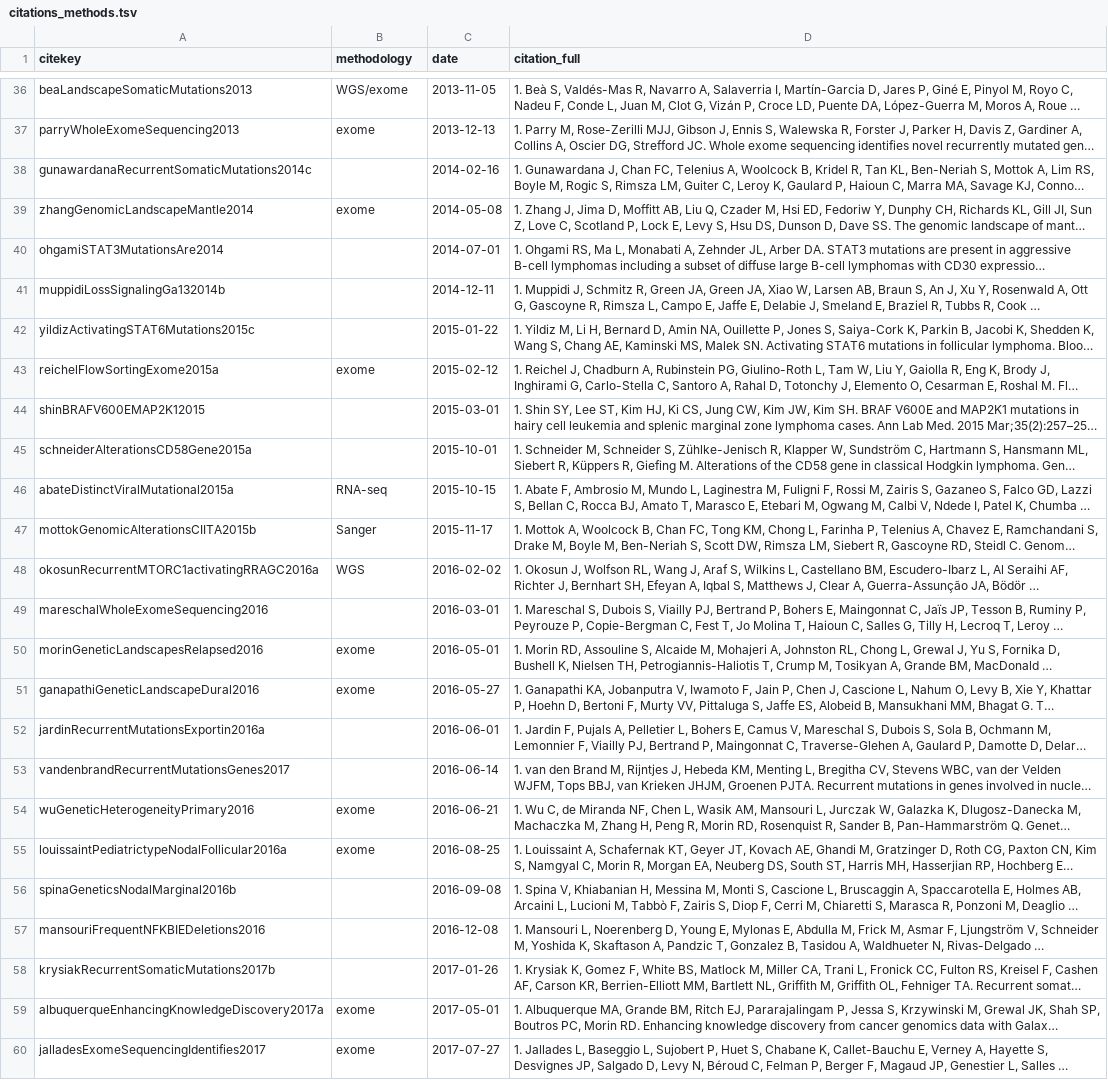
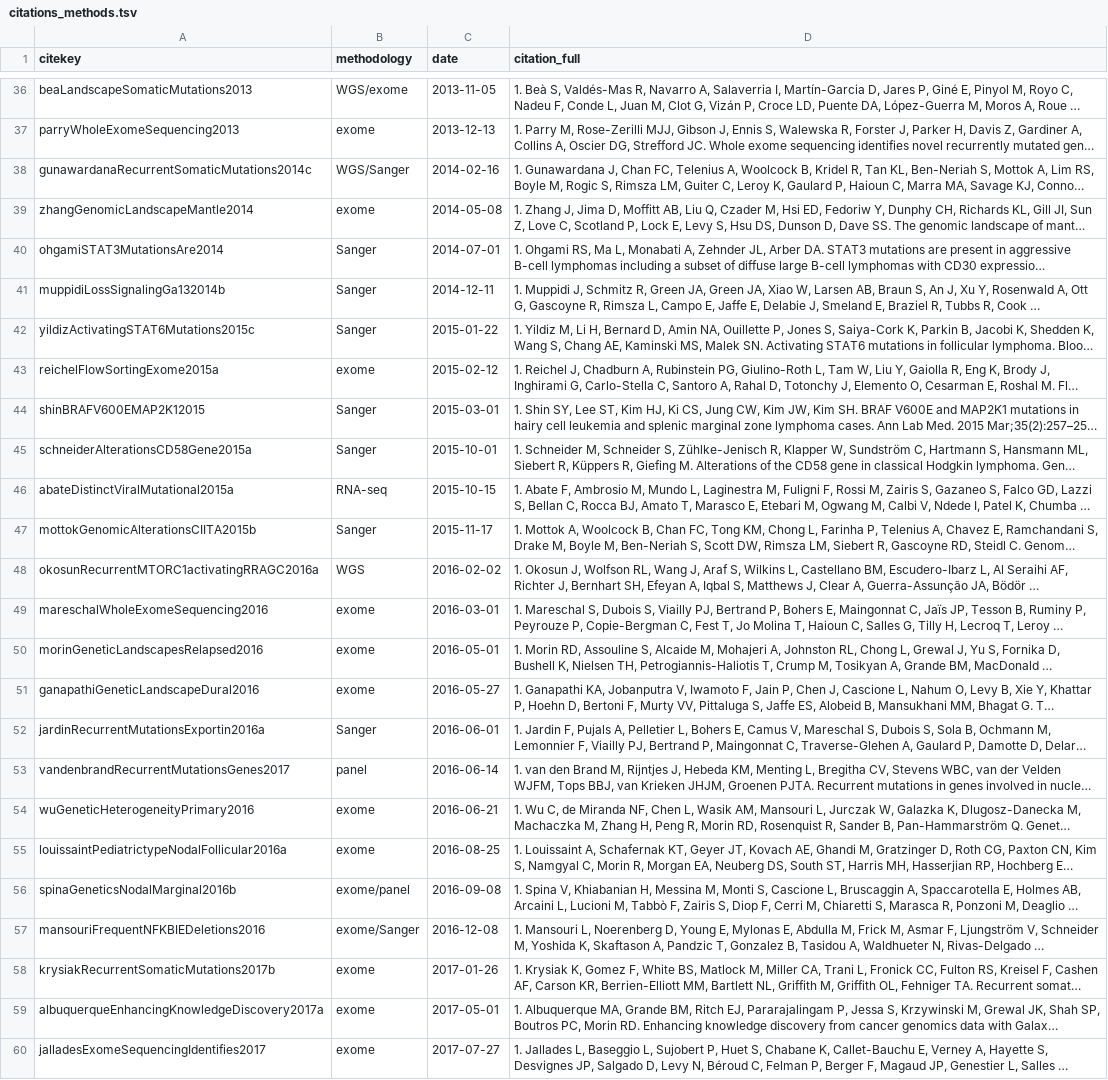
Before and after one commit to morinlab/LLMPP, a TSV file: resources/curated/citations_methods.tsv, drawn as a sheet; only a part is shown, gaps mark what is left out; long unchanged cells end in …; the diff covers the shown part only; the diff names each change by its address in the sheet, - before the commit and + after, or states it on an @@ line.

Commit message:
fill gaps

```diff
--- a/resources/curated/citations_methods.tsv
+++ b/resources/curated/citations_methods.tsv
-B38 (methodology): (empty)
+B38 (methodology): WGS/Sanger
-B40:B42 (methodology): (empty)
+B40:B42 (methodology): Sanger
-B44:B45 (methodology): (empty)
+B44:B45 (methodology): Sanger
-B49 (methodology): (empty)
+B49 (methodology): exome
-B52 (methodology): (empty)
+B52 (methodology): Sanger
-B53 (methodology): (empty)
+B53 (methodology): panel
-B56 (methodology): (empty)
+B56 (methodology): exome/panel
-B57 (methodology): (empty)
+B57 (methodology): exome/Sanger
-B58 (methodology): (empty)
+B58 (methodology): exome
```
Also changed, not shown: 11 edited cells elsewhere in this file.
